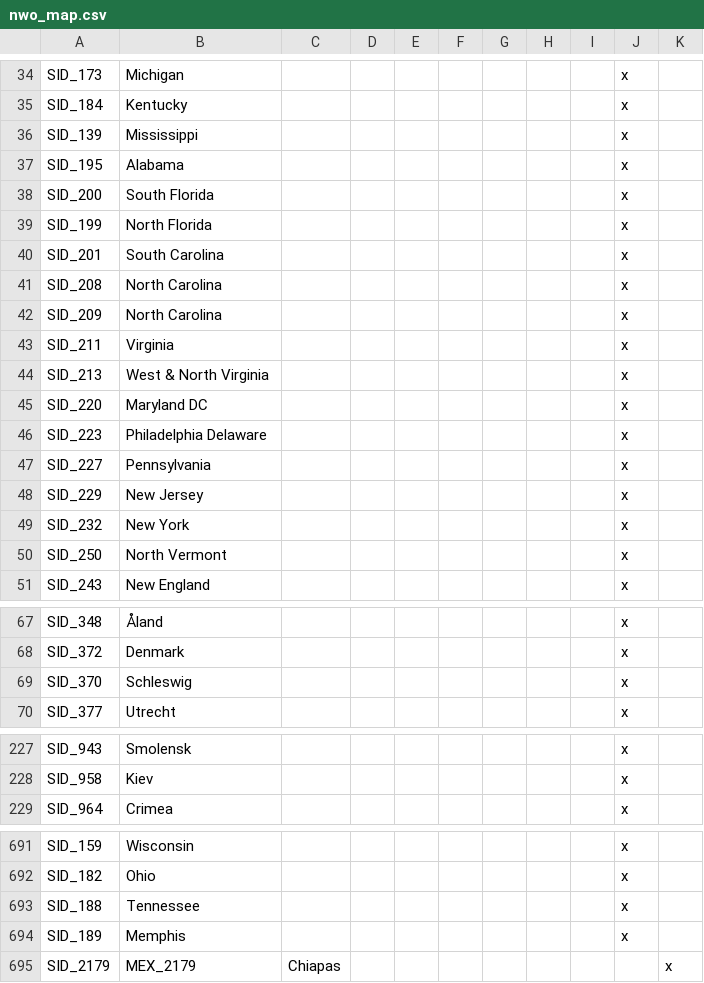
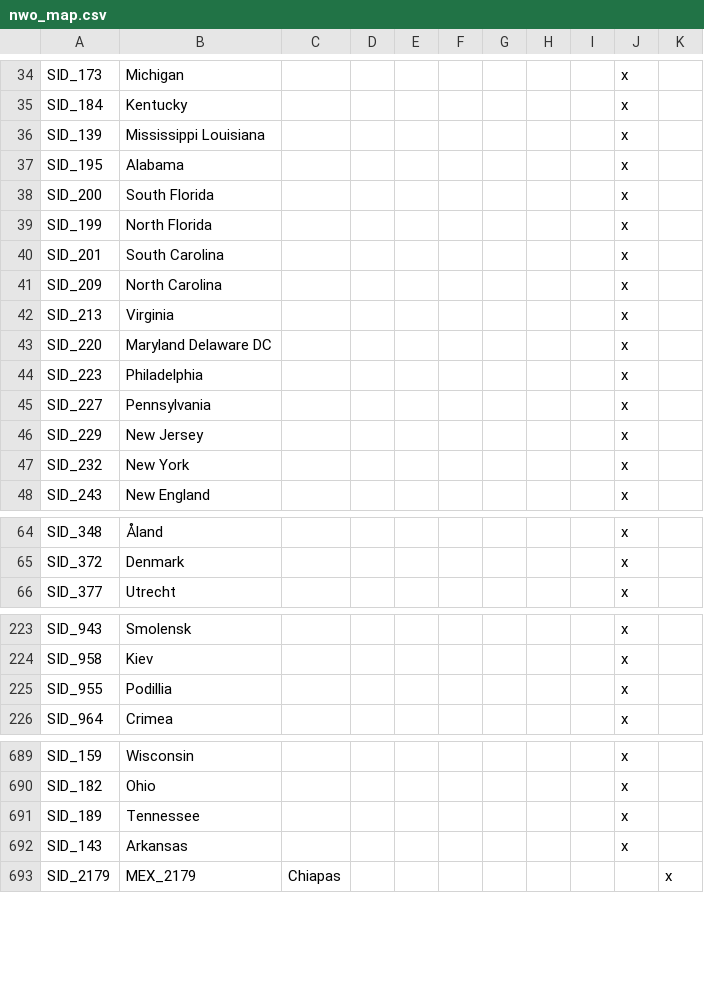
Before and after one commit to simsulla/nwomod, a CSV file: NWO/localisation/nwo_map.csv, drawn as a sheet; only a part is shown, gaps mark what is left out; the diff covers the shown part only.

```diff
--- a/NWO/localisation/nwo_map.csv
+++ b/NWO/localisation/nwo_map.csv
@@ -35,3 +35,3 @@ SID_173;Michigan;;;;;;;;x
 SID_184;Kentucky;;;;;;;;x
-SID_139;Mississippi;;;;;;;;x
+SID_139;Mississippi Louisiana;;;;;;;;x
 SID_195;Alabama;;;;;;;;x
@@ -40,8 +40,6 @@ SID_199;North Florida;;;;;;;;x
 SID_201;South Carolina;;;;;;;;x
-SID_208;North Carolina;;;;;;;;x
 SID_209;North Carolina;;;;;;;;x
-SID_211;Virginia;;;;;;;;x
-SID_213;West & North Virginia;;;;;;;;x
-SID_220;Maryland DC;;;;;;;;x
-SID_223;Philadelphia Delaware;;;;;;;;x
+SID_213;Virginia;;;;;;;;x
+SID_220;Maryland Delaware DC;;;;;;;;x
+SID_223;Philadelphia;;;;;;;;x
 SID_227;Pennsylvania;;;;;;;;x
@@ -49,3 +47,2 @@ SID_229;New Jersey;;;;;;;;x
 SID_232;New York;;;;;;;;x
-SID_250;North Vermont;;;;;;;;x
 SID_243;New England;;;;;;;;x
@@ -68,3 +65,2 @@ SID_348;Åland;;;;;;;;x
 SID_372;Denmark;;;;;;;;x
-SID_370;Schleswig;;;;;;;;x
 SID_377;Utrecht;;;;;;;;x
@@ -228,2 +224,3 @@ SID_943;Smolensk;;;;;;;;x
 SID_958;Kiev;;;;;;;;x
+SID_955;Podillia;;;;;;;;x
 SID_964;Crimea;;;;;;;;x
@@ -692,4 +690,4 @@ SID_159;Wisconsin;;;;;;;;x
 SID_182;Ohio;;;;;;;;x
-SID_188;Tennessee;;;;;;;;x
-SID_189;Memphis;;;;;;;;x
+SID_189;Tennessee;;;;;;;;x
+SID_143;Arkansas;;;;;;;;x
 SID_2179;MEX_2179;Chiapas;;;;;;;;x
```
Also changed, not shown: 1 added row and 6 edited cells elsewhere in this file, 1 other file.
